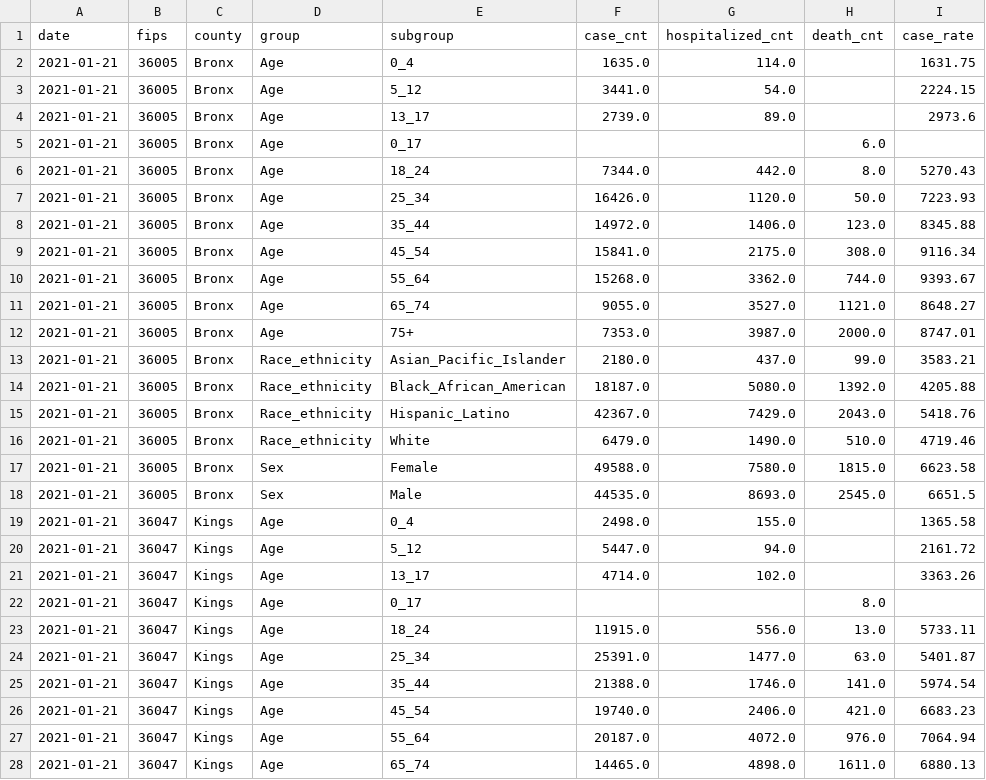
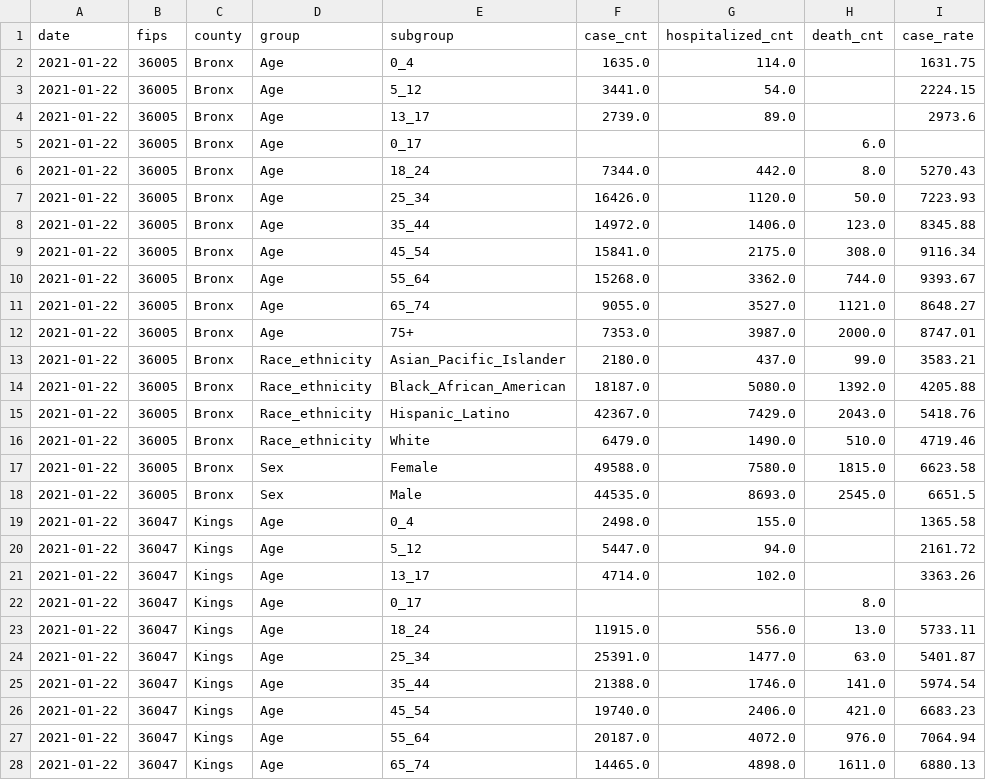
Before and after one commit to DLab/PoC-NY-data, a CSV file: output/NYChealth/cumulative/Groupdata_NYChealthraw_epidemiology_BOROUGT_std.csv, drawn as a sheet; only a part is shown; the diff covers the shown part only; the diff names each change by its address in the sheet, - before the commit and + after, or states it on an @@ line.

```diff
--- a/output/NYChealth/cumulative/Groupdata_NYChealthraw_epidemiology_BOROUGT_std.csv
+++ b/output/NYChealth/cumulative/Groupdata_NYChealthraw_epidemiology_BOROUGT_std.csv
-A2:A28 (date): 2021-01-21
+A2:A28 (date): 2021-01-22
```
Also changed, not shown: 58 edited cells elsewhere in this file, output/JHopkins/JHraw_epidemiology_NY_std.csv, output/NYTimes/NYTraw_epidemiology_NY_std.csv.
